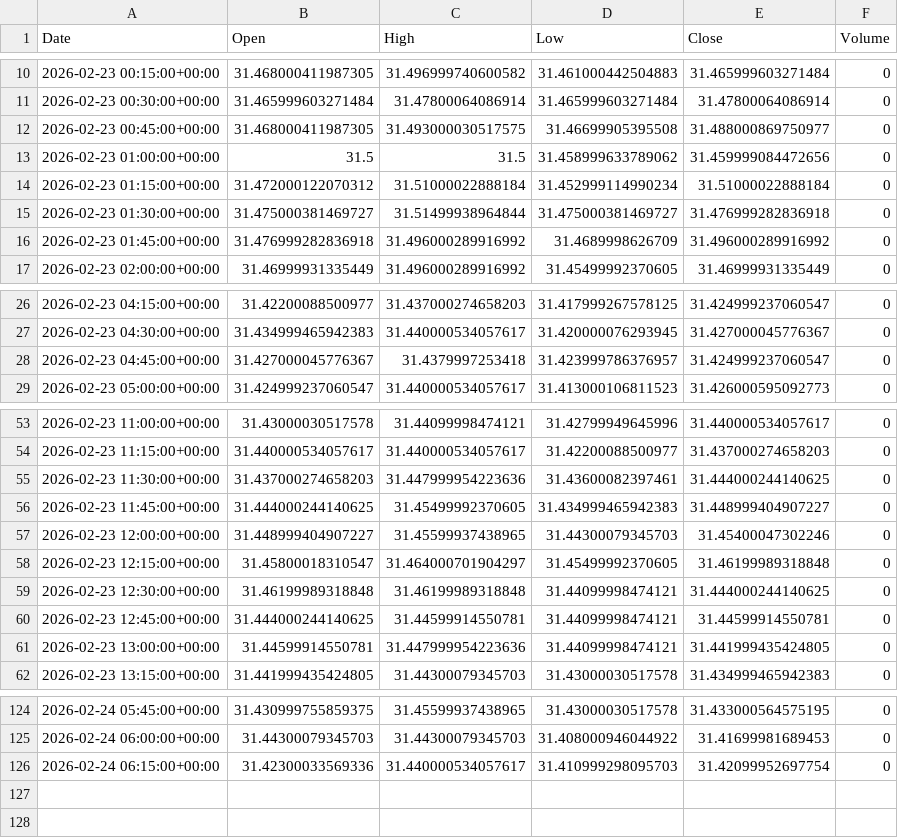
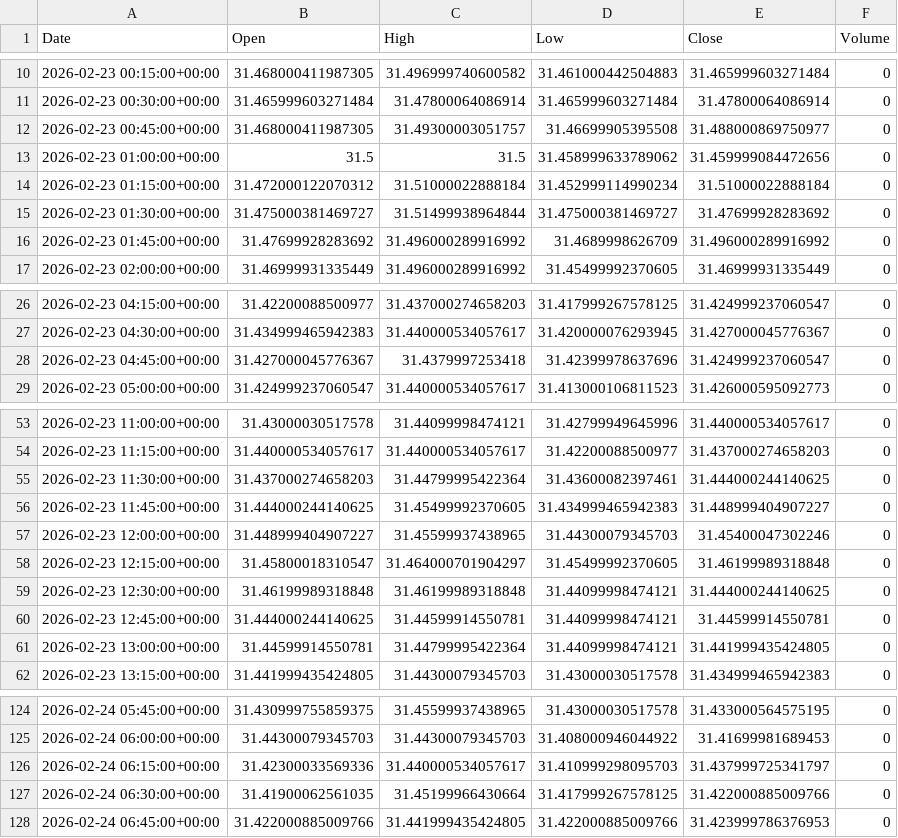
Before and after one commit to ericsutw/basic, a CSV file: data/currency/USDTWD.csv, drawn as a sheet; only a part is shown, gaps mark what is left out.

```diff
--- a/data/currency/USDTWD.csv
+++ b/data/currency/USDTWD.csv
@@ -11,7 +11,7 @@
 2026-02-23 00:30:00+00:00,31.465999603271484,31.47800064086914,31.465999603271484,31.47800064086914,0
-2026-02-23 00:45:00+00:00,31.468000411987305,31.493000030517575,31.46699905395508,31.488000869750977,0
+2026-02-23 00:45:00+00:00,31.468000411987305,31.49300003051757,31.46699905395508,31.488000869750977,0
 2026-02-23 01:00:00+00:00,31.5,31.5,31.458999633789062,31.459999084472656,0
 2026-02-23 01:15:00+00:00,31.472000122070312,31.51000022888184,31.452999114990234,31.51000022888184,0
-2026-02-23 01:30:00+00:00,31.475000381469727,31.51499938964844,31.475000381469727,31.476999282836918,0
-2026-02-23 01:45:00+00:00,31.476999282836918,31.496000289916992,31.4689998626709,31.496000289916992,0
+2026-02-23 01:30:00+00:00,31.475000381469727,31.51499938964844,31.475000381469727,31.47699928283692,0
+2026-02-23 01:45:00+00:00,31.47699928283692,31.496000289916992,31.4689998626709,31.496000289916992,0
 2026-02-23 02:00:00+00:00,31.46999931335449,31.496000289916992,31.45499992370605,31.46999931335449,0
@@ -27,3 +27,3 @@
 2026-02-23 04:30:00+00:00,31.434999465942383,31.440000534057617,31.420000076293945,31.427000045776367,0
-2026-02-23 04:45:00+00:00,31.427000045776367,31.4379997253418,31.423999786376957,31.424999237060547,0
+2026-02-23 04:45:00+00:00,31.427000045776367,31.4379997253418,31.42399978637696,31.424999237060547,0
 2026-02-23 05:00:00+00:00,31.424999237060547,31.440000534057617,31.413000106811523,31.426000595092773,0
@@ -54,3 +54,3 @@
 2026-02-23 11:15:00+00:00,31.440000534057617,31.440000534057617,31.42200088500977,31.437000274658203,0
-2026-02-23 11:30:00+00:00,31.437000274658203,31.447999954223636,31.43600082397461,31.444000244140625,0
+2026-02-23 11:30:00+00:00,31.437000274658203,31.44799995422364,31.43600082397461,31.444000244140625,0
 2026-02-23 11:45:00+00:00,31.444000244140625,31.45499992370605,31.434999465942383,31.448999404907227,0
@@ -60,3 +60,3 @@
 2026-02-23 12:45:00+00:00,31.444000244140625,31.44599914550781,31.44099998474121,31.44599914550781,0
-2026-02-23 13:00:00+00:00,31.44599914550781,31.447999954223636,31.44099998474121,31.441999435424805,0
+2026-02-23 13:00:00+00:00,31.44599914550781,31.44799995422364,31.44099998474121,31.441999435424805,0
 2026-02-23 13:15:00+00:00,31.441999435424805,31.44300079345703,31.43000030517578,31.434999465942383,0
@@ -125,2 +125,4 @@
 2026-02-24 06:00:00+00:00,31.44300079345703,31.44300079345703,31.408000946044922,31.41699981689453,0
-2026-02-24 06:15:00+00:00,31.42300033569336,31.440000534057617,31.410999298095703,31.42099952697754,0
+2026-02-24 06:15:00+00:00,31.42300033569336,31.440000534057617,31.410999298095703,31.437999725341797,0
+2026-02-24 06:30:00+00:00,31.41900062561035,31.45199966430664,31.417999267578125,31.422000885009766,0
+2026-02-24 06:45:00+00:00,31.422000885009766,31.441999435424805,31.422000885009766,31.423999786376953,0
```
Also changed, not shown: data/currency/BTC.csv, data/currency/IntlGold.csv, 1 other file.
